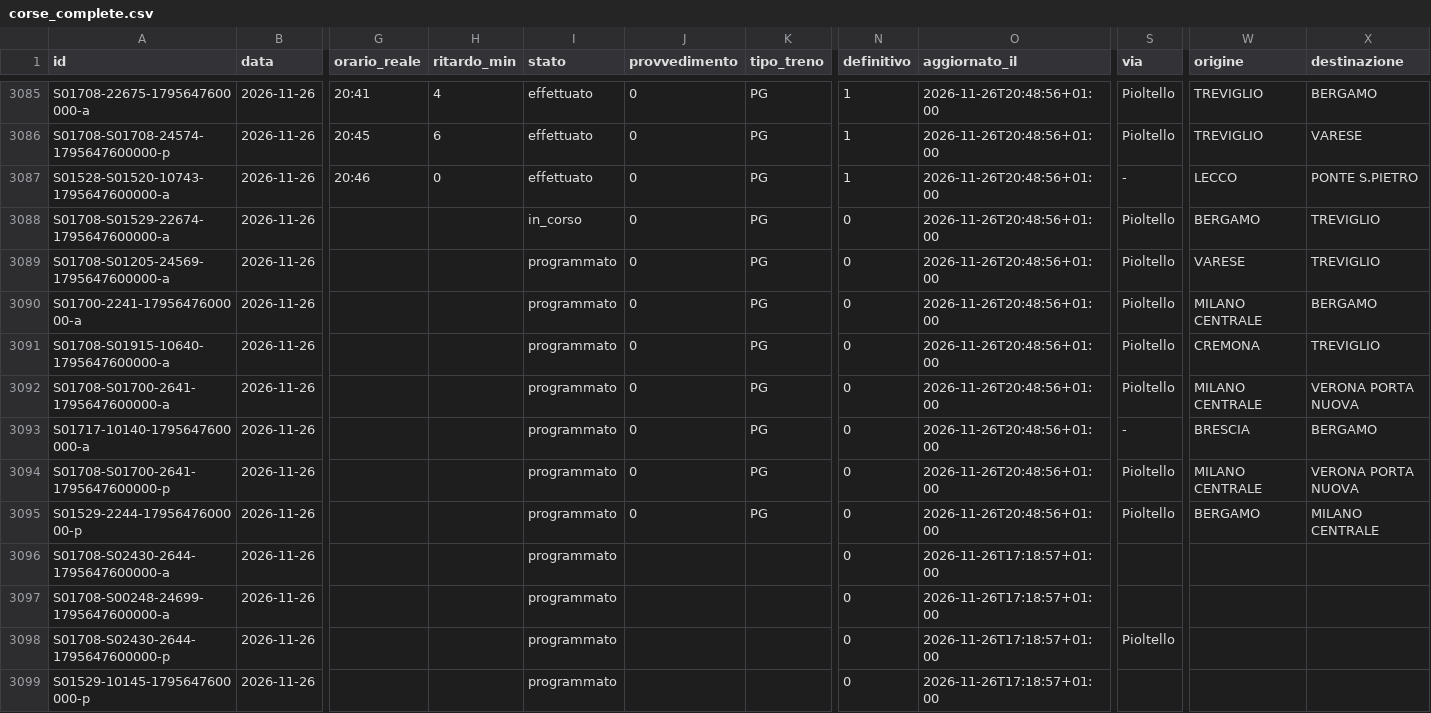
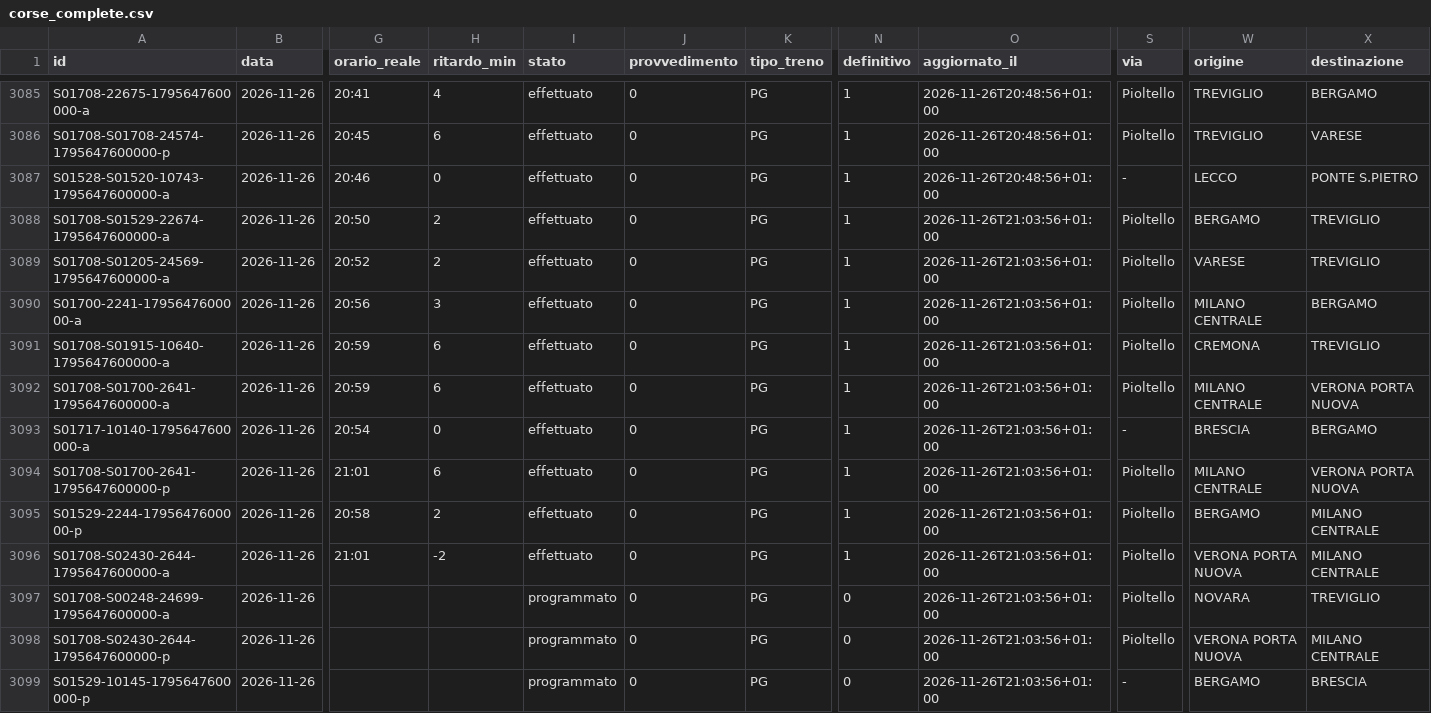
Before and after one commit to lucabonzanni/monitor-treni-bergamo, a CSV file: docs/dati/corse_complete.csv, drawn as a sheet; only a part is shown, gaps mark what is left out; the diff covers the shown part only; the diff names each change by its address in the sheet, - before the commit and + after, or states it on an @@ line.

```diff
--- a/docs/dati/corse_complete.csv
+++ b/docs/dati/corse_complete.csv
-G3088 (orario_reale): (empty)
+G3088 (orario_reale): 20:50
-H3088:H3089 (ritardo_min): (empty)
+H3088:H3089 (ritardo_min): 2
-I3088 (stato): in_corso
+I3088 (stato): effettuato
-N3088:N3096 (definitivo): 0
+N3088:N3096 (definitivo): 1
-O3088:O3095 (aggiornato_il): 2026-11-26T20:48:56+01:00
+O3088:O3095 (aggiornato_il): 2026-11-26T21:03:56+01:00
-G3089 (orario_reale): (empty)
+G3089 (orario_reale): 20:52
-I3089:I3096 (stato): programmato
+I3089:I3096 (stato): effettuato
-G3090 (orario_reale): (empty)
+G3090 (orario_reale): 20:56
-H3090 (ritardo_min): (empty)
+H3090 (ritardo_min): 3
-G3091:G3092 (orario_reale): (empty)
+G3091:G3092 (orario_reale): 20:59
-H3091:H3092 (ritardo_min): (empty)
+H3091:H3092 (ritardo_min): 6
-G3093 (orario_reale): (empty)
+G3093 (orario_reale): 20:54
-H3093 (ritardo_min): (empty)
+H3093 (ritardo_min): 0
-G3094 (orario_reale): (empty)
+G3094 (orario_reale): 21:01
-H3094 (ritardo_min): (empty)
+H3094 (ritardo_min): 6
-G3095 (orario_reale): (empty)
+G3095 (orario_reale): 20:58
-H3095 (ritardo_min): (empty)
+H3095 (ritardo_min): 2
-G3096 (orario_reale): (empty)
+G3096 (orario_reale): 21:01
-H3096 (ritardo_min): (empty)
+H3096 (ritardo_min): -2
-J3096:J3099 (provvedimento): (empty)
+J3096:J3099 (provvedimento): 0
-K3096:K3099 (tipo_treno): (empty)
+K3096:K3099 (tipo_treno): PG
-O3096:O3099 (aggiornato_il): 2026-11-26T17:18:57+01:00
+O3096:O3099 (aggiornato_il): 2026-11-26T21:03:56+01:00
-S3096:S3097 (via): (empty)
+S3096:S3097 (via): Pioltello
-W3096 (origine): (empty)
+W3096 (origine): VERONA PORTA NUOVA
-X3096 (destinazione): (empty)
+X3096 (destinazione): MILANO CENTRALE
-W3097 (origine): (empty)
+W3097 (origine): NOVARA
-X3097 (destinazione): (empty)
+X3097 (destinazione): TREVIGLIO
-W3098 (origine): (empty)
+W3098 (origine): VERONA PORTA NUOVA
-X3098 (destinazione): (empty)
+X3098 (destinazione): MILANO CENTRALE
-S3099 (via): (empty)
+S3099 (via): -
-W3099 (origine): (empty)
+W3099 (origine): BERGAMO
-X3099 (destinazione): (empty)
+X3099 (destinazione): BRESCIA
```
Also changed, not shown: 3 added rows and 18 edited cells elsewhere in this file, docs/dati/corse/2026-11-26.csv, docs/dati/corse/2026-11-27.csv, 2 other files.
